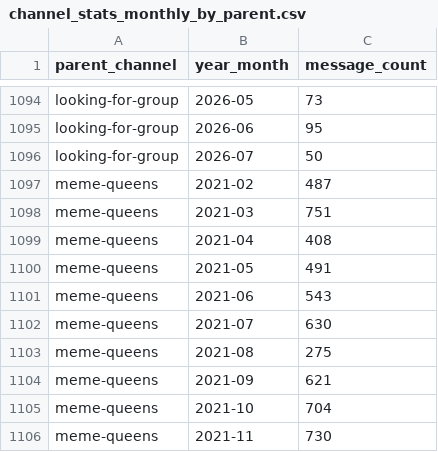
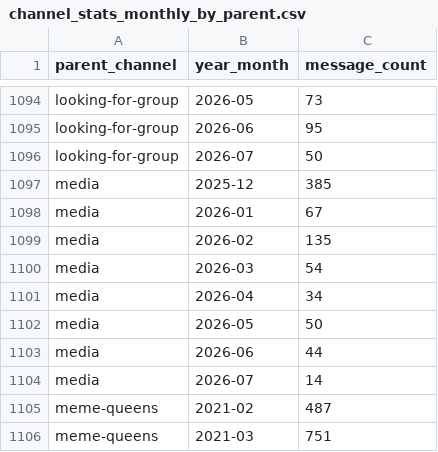
Before and after one commit to E-C-Thompson/server-activity-log, a CSV file: data/channel_stats_monthly_by_parent.csv, drawn as a sheet; only a part is shown, gaps mark what is left out; the shorter side is filled out with more unchanged rows; the diff names each change by its address in the sheet, - before the commit and + after, or states it on an @@ line.

```diff
--- a/data/channel_stats_monthly_by_parent.csv
+++ b/data/channel_stats_monthly_by_parent.csv
+row 1097: media | 2025-12 | 385
+row 1098: media | 2026-01 | 67
+row 1099: media | 2026-02 | 135
+row 1100: media | 2026-03 | 54
+row 1101: media | 2026-04 | 34
+row 1102: media | 2026-05 | 50
+row 1103: media | 2026-06 | 44
+row 1104: media | 2026-07 | 14
```
Also changed, not shown: data/channel_stats_avg_gap_daily_by_parent.csv, data/channel_stats_avg_gap_monthly_by_parent.csv, 3 other files.
